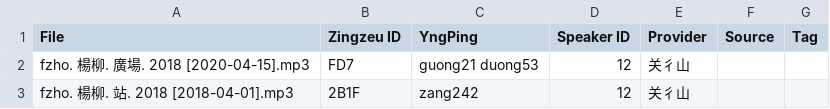
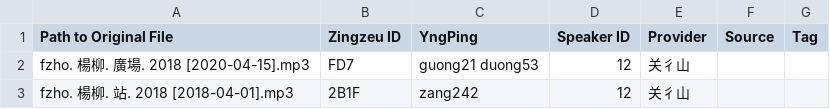
Before and after one commit to MindongLab/cdo-corpus, a TSV file: audio/audio feng/Audio Prepared for Yng Dieng.tsv, drawn as a sheet; only a part is shown.

```diff
--- a/audio/audio feng/Audio Prepared for Yng Dieng.tsv
+++ b/audio/audio feng/Audio Prepared for Yng Dieng.tsv
@@ -1,2 +1,2 @@
-File	Zingzeu ID	YngPing	Speaker ID	Provider	Source	Tag
+Path to Original File	Zingzeu ID	YngPing	Speaker ID	Provider	Source	Tag
 fzho. 楊柳. 廣場. 2018 [2020-04-15].mp3	FD7	guong21 duong53	12	关彳山		
```
Also changed, not shown: audio/audio contrib/Audio Source.tsv, audio/audio li/Audio Prepared for Yng Dieng.tsv, 3 other files.
